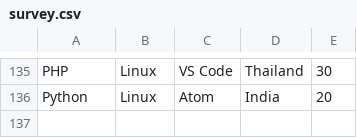
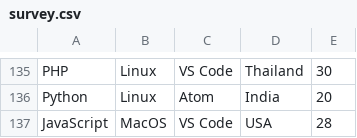
Before and after one commit to joelibaceta/hacktoberfest-training-2019, a CSV file: survey.csv, drawn as a sheet; only a part is shown, gaps mark what is left out; the diff names each change by its address in the sheet, - before the commit and + after, or states it on an @@ line.

Commit message:
add infor to survey

```diff
--- a/survey.csv
+++ b/survey.csv
+row 137: JavaScript | MacOS | VS Code | USA | 28
```
